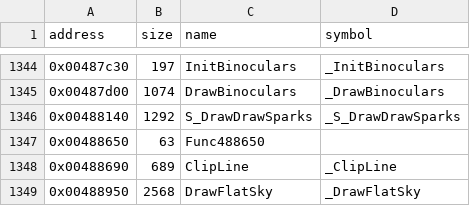
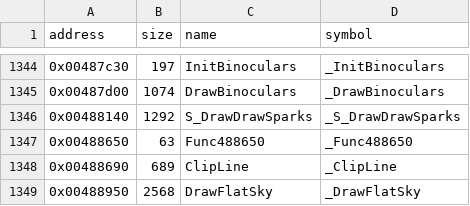
Before and after one commit to LostArtefacts/tr04, a CSV file: config/symbols.csv, drawn as a sheet; only a part is shown, gaps mark what is left out.

```diff
--- a/config/symbols.csv
+++ b/config/symbols.csv
@@ -1346,3 +1346,3 @@ address,size,name,symbol
 0x00488140,1292,S_DrawDrawSparks,_S_DrawDrawSparks
-0x00488650,63,Func488650,
+0x00488650,63,Func488650,_Func488650
 0x00488690,689,ClipLine,_ClipLine
```
Also changed, not shown: 2 other files.
